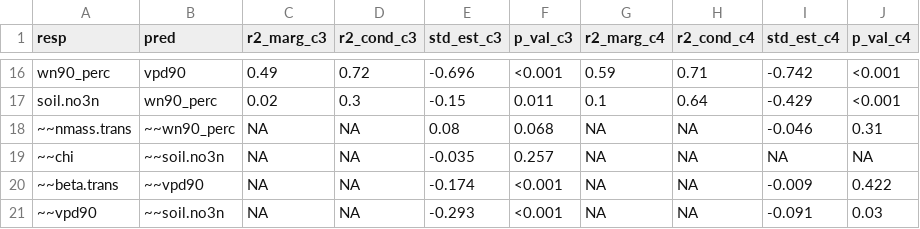
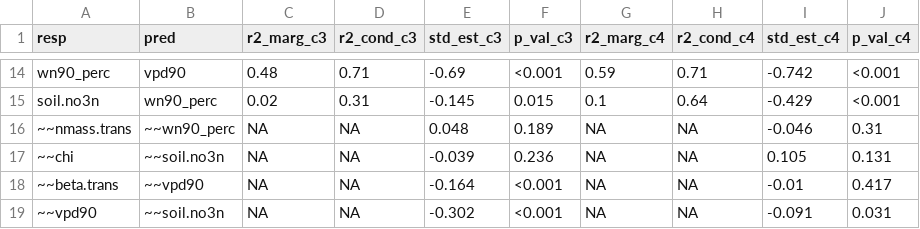
Before and after one commit to eaperkowski/TXeco, a CSV file: tables/TXeco_table5_SEMclean.csv, drawn as a sheet; only a part is shown, gaps mark what is left out; the diff covers the shown part only.

```diff
--- a/tables/TXeco_table5_SEMclean.csv
+++ b/tables/TXeco_table5_SEMclean.csv
@@ -16,6 +14,6 @@
-"wn90_perc","vpd90",0.49,0.72,-0.696,"<0.001",0.59,0.71,-0.742,"<0.001"
-"soil.no3n","wn90_perc",0.02,0.3,-0.15,"0.011",0.1,0.64,-0.429,"<0.001"
-"~~nmass.trans","~~wn90_perc",NA,NA,0.08,"0.068",NA,NA,-0.046,"0.31"
-"~~chi","~~soil.no3n",NA,NA,-0.035,"0.257",NA,NA,NA,NA
-"~~beta.trans","~~vpd90",NA,NA,-0.174,"<0.001",NA,NA,-0.009,"0.422"
-"~~vpd90","~~soil.no3n",NA,NA,-0.293,"<0.001",NA,NA,-0.091,"0.03"
+"wn90_perc","vpd90",0.48,0.71,-0.69,"<0.001",0.59,0.71,-0.742,"<0.001"
+"soil.no3n","wn90_perc",0.02,0.31,-0.145,"0.015",0.1,0.64,-0.429,"<0.001"
+"~~nmass.trans","~~wn90_perc",NA,NA,0.048,"0.189",NA,NA,-0.046,"0.31"
+"~~chi","~~soil.no3n",NA,NA,-0.039,"0.236",NA,NA,0.105,"0.131"
+"~~beta.trans","~~vpd90",NA,NA,-0.164,"<0.001",NA,NA,-0.01,"0.417"
+"~~vpd90","~~soil.no3n",NA,NA,-0.302,"<0.001",NA,NA,-0.091,"0.031"
```
Also changed, not shown: 2 removed rows and 38 edited cells elsewhere in this file, tables/TXeco_table2_beta.csv, tables/TXeco_table3_chi.csv, 10 other files.
